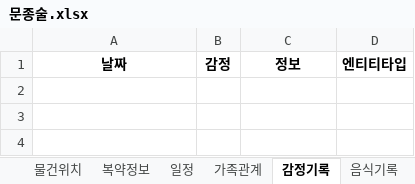
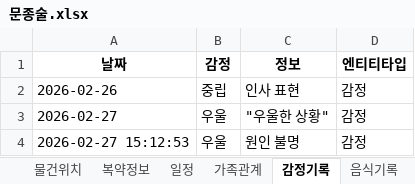
Before and after one commit to elregansekwon/life_assist_dm, an Excel workbook: life_assist_dm/user_information/문종술.xlsx, sheet 감정기록, drawn as a sheet; values as stored, in another font and other column widths than the file's, no borders; the diff names each change by its address in the sheet, - before the commit and + after, or states it on an @@ line.

```diff
--- a/life_assist_dm/user_information/문종술.xlsx (sheet 감정기록)
+++ b/life_assist_dm/user_information/문종술.xlsx (sheet 감정기록)
+row 2: 2026-02-26 | 중립 | 인사 표현 | 감정
+row 3: 2026-02-27 | 우울 | "우울한 상황" | 감정
+row 4: 2026-02-27 15:12:53 | 우울 | 원인 불명 | 감정
```
Also changed, not shown: sheet 대화기록, sheet 물건위치, sheet 복약정보, sheet 일정, sheet 가족관계, sheet 음식기록, 1 more sheet, life_assist_dm/user_information/권서연.xlsx, 15 other files.
